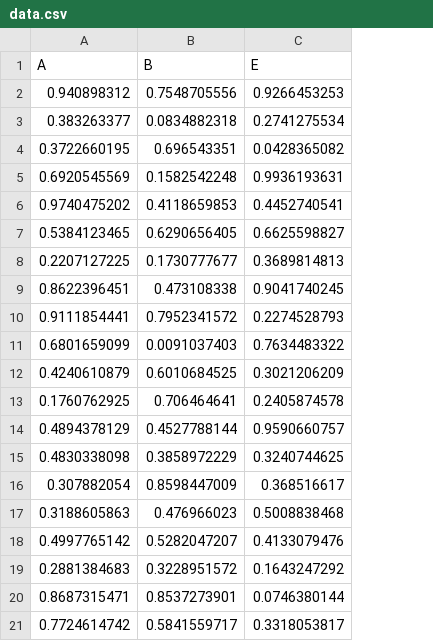
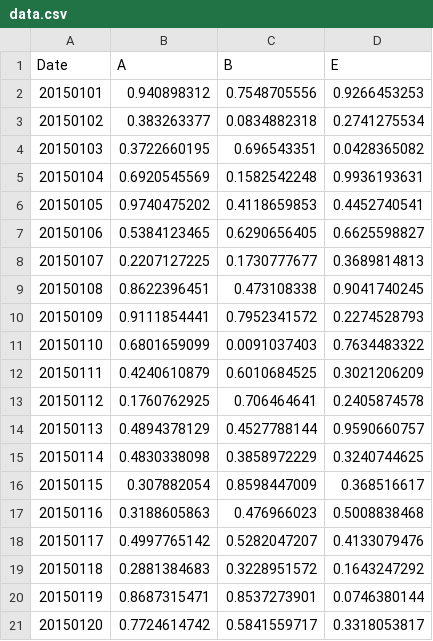
Before and after one commit to buchananchris/buchananchris.github.io, a CSV file: data.csv, drawn as a sheet; the diff names each change by its address in the sheet, - before the commit and + after, or states it on an @@ line.

```diff
--- a/data.csv
+++ b/data.csv
+column A (Date), rows 2-21: 20150101 | 20150102 | 20150103 | 20150104 | 20150105 | 20150106 | 20150107 | 20150108 | 20150109 | 20150110 | 20150111 | 20150112 | 20150113 | 20150114 | 20150115 | 20150116 | 20150117 | 20150118 | 20150119 | 20150120
```
Also changed, not shown: 23 other files.
